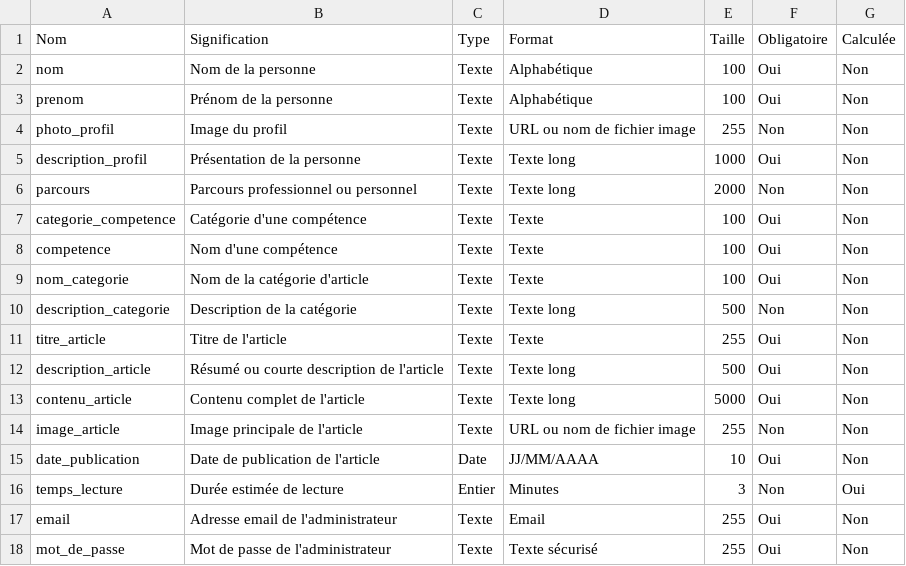
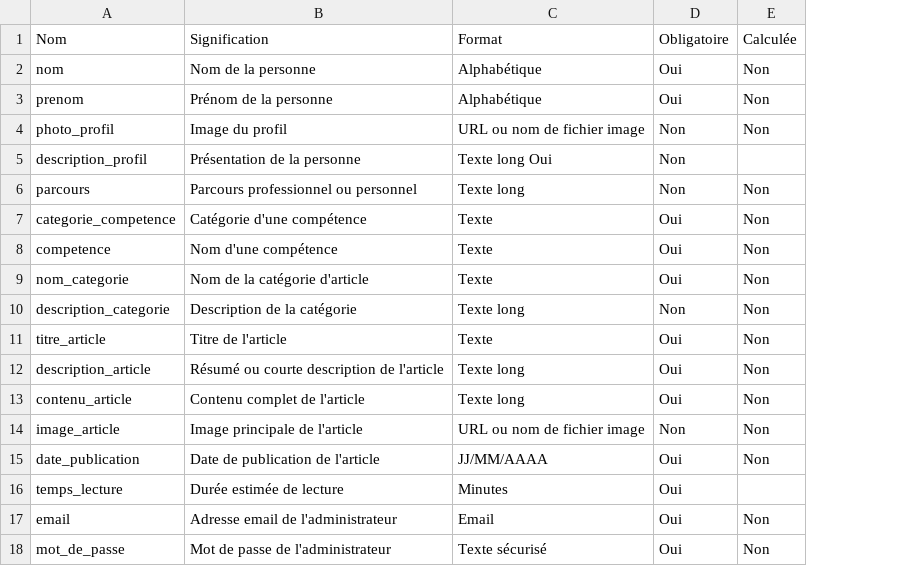
Before and after one commit to ibrahim-Medkour/Rappel-N1, a CSV file: Créer le dictionnaire de données d’un Blog/dictionnaire_donnees.csv, drawn as a sheet; removed rows and columns are numbered as before the commit, all else as after; the diff names each change by its address in the sheet, - before the commit and + after, or states it on an @@ line.

Commit message:
remove type  and taille

```diff
--- a/Créer le dictionnaire de données d’un Blog/dictionnaire_donnees.csv
+++ b/Créer le dictionnaire de données d’un Blog/dictionnaire_donnees.csv
-column C, rows 1-18: Type | Texte | Texte | Texte | Texte | Texte | Texte | Texte | Texte | Texte | Texte | Texte | Texte | Texte | Date | Entier | Texte | Texte
-column E, rows 1-18: Taille | 100 | 100 | 255 | 1000 | 2000 | 100 | 100 | 100 | 500 | 255 | 500 | 5000 | 255 | 10 | 3 | 255 | 255
-C5: Texte long
+C5: Texte long Oui
-D5: Oui
+D5: Non
-E5: Non
+E5: (empty)
-D16: Non
+D16: Oui
-E16: Oui
+E16: (empty)
```
